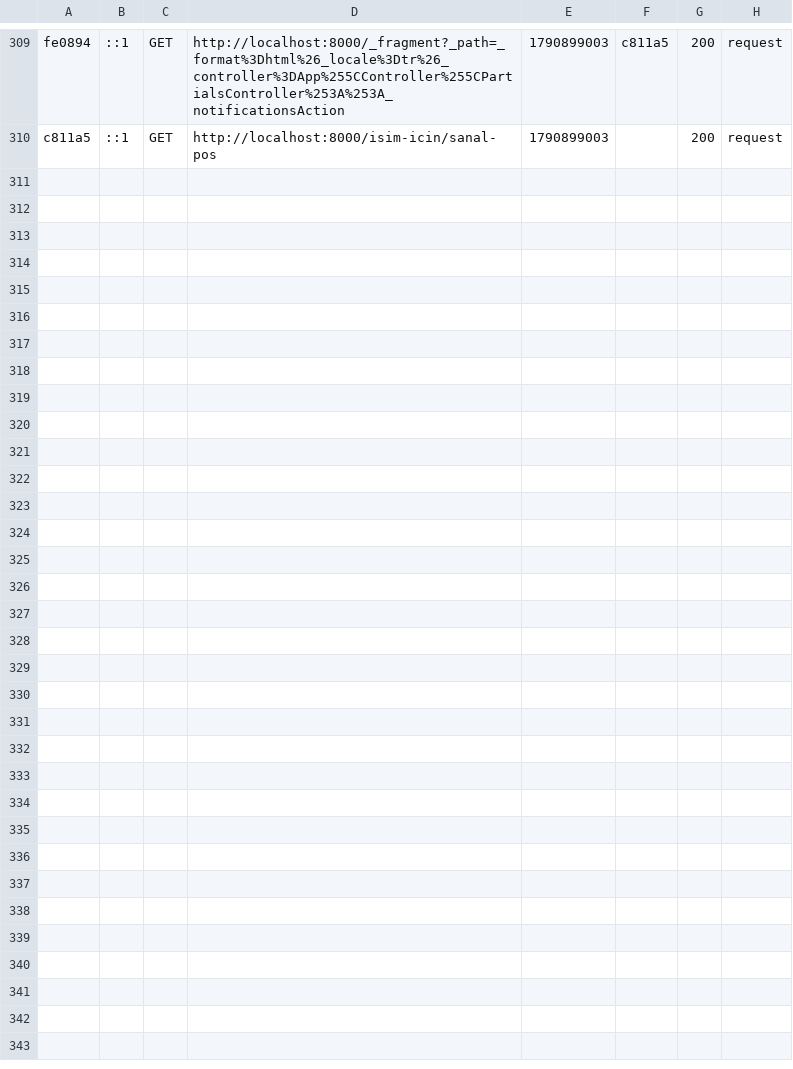
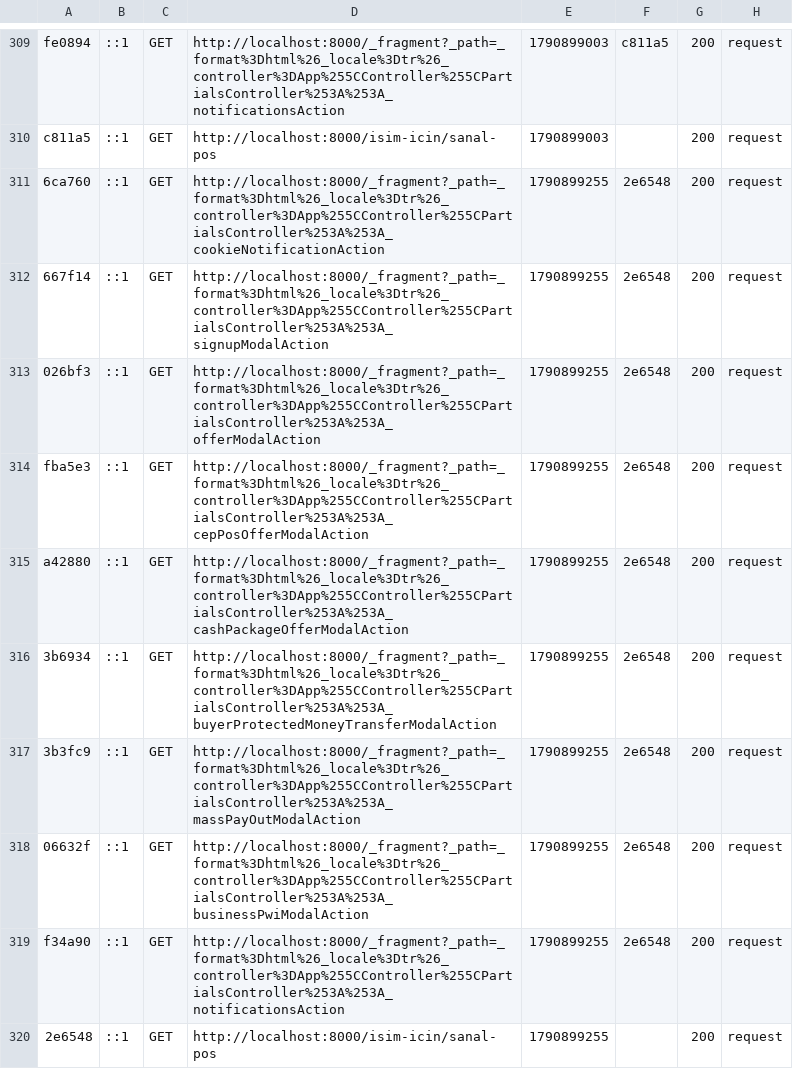
Before and after one commit to ali-ay/frontend, a CSV file: var/cache/dev/profiler/index.csv, drawn as a sheet; only a part is shown, gaps mark what is left out; the diff names each change by its address in the sheet, - before the commit and + after, or states it on an @@ line.

Commit message:
kararlı sürüm

```diff
--- a/var/cache/dev/profiler/index.csv
+++ b/var/cache/dev/profiler/index.csv
+row 311: 6ca760 | ::1 | GET | http://localhost:8000/_fragment?_path=_format%3Dhtml%26_locale%3Dtr%26_controller%3DApp%255CController%255CPartialsController%253A%253A_cookieNotificationAction | 1790899255 | 2e6548 | 200 | request
+row 312: 667f14 | ::1 | GET | http://localhost:8000/_fragment?_path=_format%3Dhtml%26_locale%3Dtr%26_controller%3DApp%255CController%255CPartialsController%253A%253A_signupModalAction | 1790899255 | 2e6548 | 200 | request
+row 313: 026bf3 | ::1 | GET | http://localhost:8000/_fragment?_path=_format%3Dhtml%26_locale%3Dtr%26_controller%3DApp%255CController%255CPartialsController%253A%253A_offerModalAction | 1790899255 | 2e6548 | 200 | request
+row 314: fba5e3 | ::1 | GET | http://localhost:8000/_fragment?_path=_format%3Dhtml%26_locale%3Dtr%26_controller%3DApp%255CController%255CPartialsController%253A%253A_cepPosOfferModalAction | 1790899255 | 2e6548 | 200 | request
+row 315: a42880 | ::1 | GET | http://localhost:8000/_fragment?_path=_format%3Dhtml%26_locale%3Dtr%26_controller%3DApp%255CController%255CPartialsController%253A%253A_cashPackageOfferModalAction | 1790899255 | 2e6548 | 200 | request
+row 316: 3b6934 | ::1 | GET | http://localhost:8000/_fragment?_path=_format%3Dhtml%26_locale%3Dtr%26_controller%3DApp%255CController%255CPartialsController%253A%253A_buyerProtectedMoneyTransferModalAction | 1790899255 | 2e6548 | 200 | request
+row 317: 3b3fc9 | ::1 | GET | http://localhost:8000/_fragment?_path=_format%3Dhtml%26_locale%3Dtr%26_controller%3DApp%255CController%255CPartialsController%253A%253A_massPayOutModalAction | 1790899255 | 2e6548 | 200 | request
+row 318: 06632f | ::1 | GET | http://localhost:8000/_fragment?_path=_format%3Dhtml%26_locale%3Dtr%26_controller%3DApp%255CController%255CPartialsController%253A%253A_businessPwiModalAction | 1790899255 | 2e6548 | 200 | request
+row 319: f34a90 | ::1 | GET | http://localhost:8000/_fragment?_path=_format%3Dhtml%26_locale%3Dtr%26_controller%3DApp%255CController%255CPartialsController%253A%253A_notificationsAction | 1790899255 | 2e6548 | 200 | request
+row 320: 2e6548 | ::1 | GET | http://localhost:8000/isim-icin/sanal-pos | 1790899255 |  | 200 | request
```
